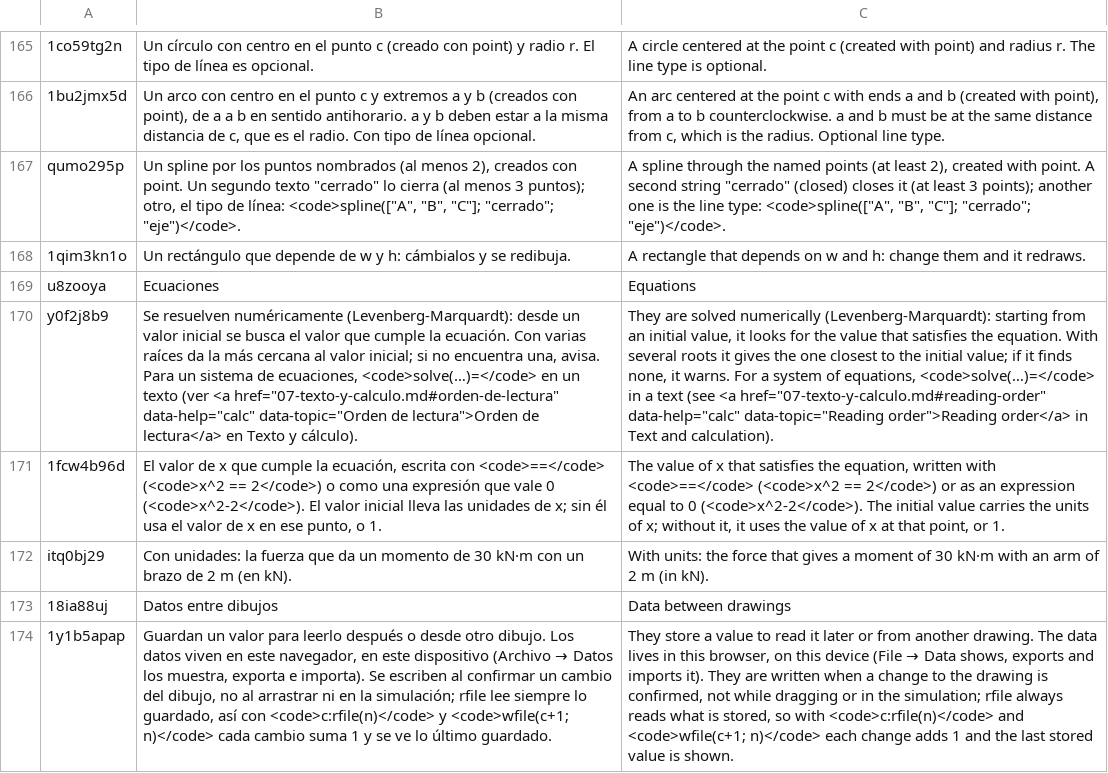
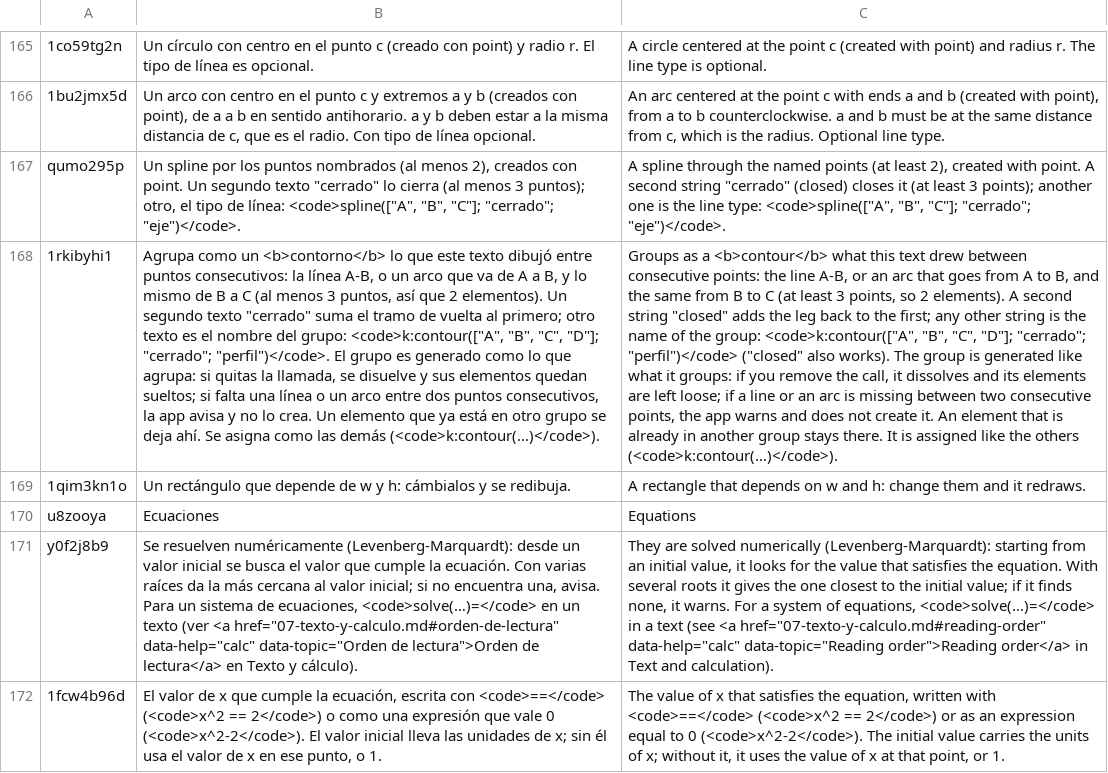
Before and after one commit to oscampo/a-cad, a TSV file: tools/i18n/ref/funcref.tsv, drawn as a sheet; only a part is shown, gaps mark what is left out; the shorter side is filled out with more unchanged rows; the diff names each change by its address in the sheet, - before the commit and + after, or states it on an @@ line.

```diff
--- a/tools/i18n/ref/funcref.tsv
+++ b/tools/i18n/ref/funcref.tsv
+row 168: 1rkibyhi1 | Agrupa como un <b>contorno</b> lo que este texto dibujó entre puntos consecutivos: la línea A-B, o un arco que va de A a B, y lo mismo de B a C (al menos 3 puntos, así que 2 elementos). Un segundo texto "cerrado" suma el tramo de vuelta al primero; otro texto es el nombre del grupo: <code>k:contour(["A", "B", "C", "D"]; "cerrado"; "perfil")</code>. El grupo es generado como lo que agrupa: si quitas la llamada, se disuelve y sus elementos quedan sueltos; si falta una línea o un arco entre dos puntos consecutivos, la app avisa y no lo crea. Un elemento que ya está en otro grupo se deja ahí. Se asigna como las demás (<code>k:contour(…)</code>). | Groups as a <b>contour</b> what this text drew between consecutive points: the line A-B, or an arc that goes from A to B, and the same from B to C (at least 3 points, so 2 elements). A second string "closed" adds the leg back to the first; any other string is the name of the group: <code>k:contour(["A", "B", "C", "D"]; "cerrado"; "perfil")</code> ("closed" also works). The group is generated like what it groups: if you remove the call, it dissolves and its elements are left loose; if a line or an arc is missing between two consecutive points, the app warns and does not create it. An element that is already in another group stays there. It is assigned like the others (<code>k:contour(…)</code>).
```
Also changed, not shown: tools/i18n/extras.tsv, 10 other files.
